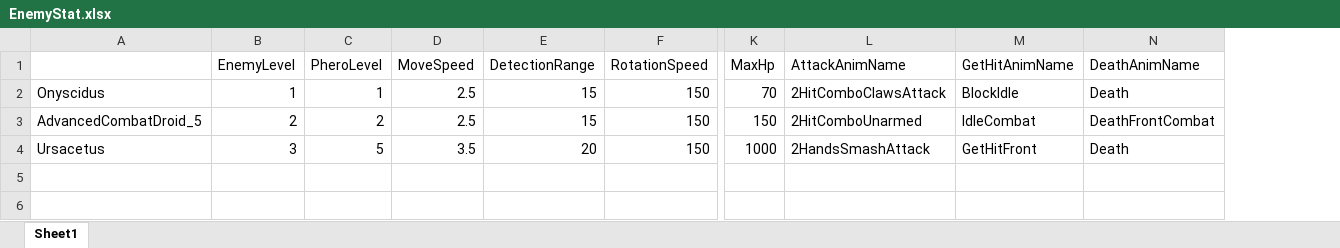
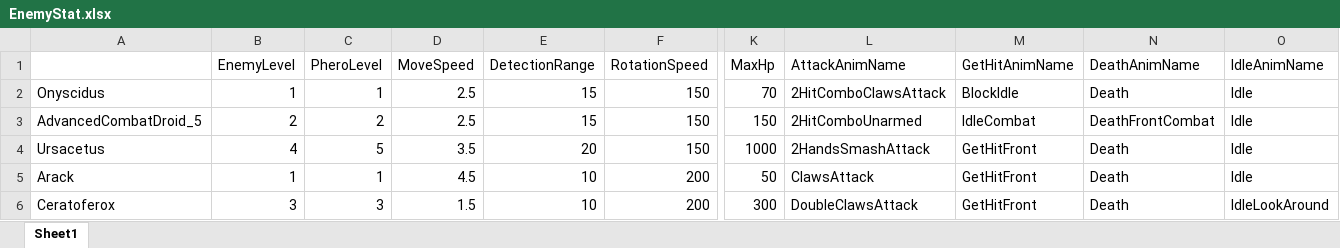
Before and after one commit to SaintPingu/X-MACHINA, an Excel workbook: Client/X-MACHINA/Import/XL/Enemy/EnemyStat.xlsx, sheet Sheet1, drawn as a sheet; only a part is shown, gaps mark what is left out; values as stored, in another font and other column widths than the file's, no borders; rows hold the shown columns only; the diff names each change by its address in the sheet, - before the commit and + after, or states it on an @@ line.

Commit message:
change stage1 enemy
스테이지1의 적 종류를 모두 크리처 종류로 변경하였다.

```diff
--- a/Client/X-MACHINA/Import/XL/Enemy/EnemyStat.xlsx (sheet Sheet1)
+++ b/Client/X-MACHINA/Import/XL/Enemy/EnemyStat.xlsx (sheet Sheet1)
+column O (IdleAnimName), rows 2-4: all Idle
-B4 (EnemyLevel): 3
+B4 (EnemyLevel): 4
+row 5: Arack | 1 | 1 | 4.5 | 10 | 200 | 50 | ClawsAttack | GetHitFront | Death | Idle
+row 6: Ceratoferox | 3 | 3 | 1.5 | 10 | 200 | 300 | DoubleClawsAttack | GetHitFront | Death | IdleLookAround
```
Also changed, not shown: 34 other files.
